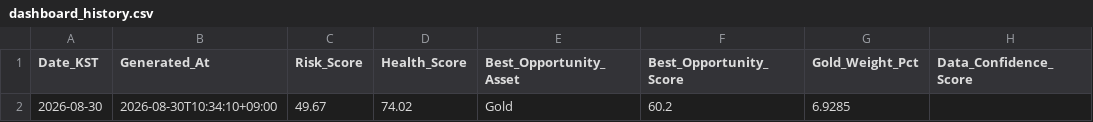
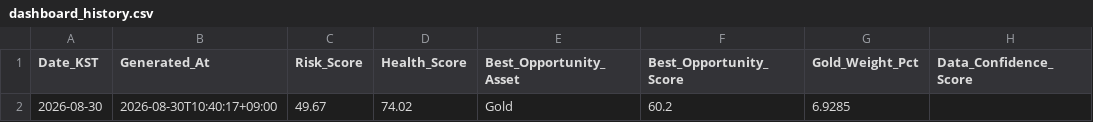
Before and after one commit to mia2628/portfolio_intelligence, a CSV file: data/dashboard_history.csv, drawn as a sheet.

```diff
--- a/data/dashboard_history.csv
+++ b/data/dashboard_history.csv
@@ -1,2 +1,2 @@
 Date_KST,Generated_At,Risk_Score,Health_Score,Best_Opportunity_Asset,Best_Opportunity_Score,Gold_Weight_Pct,Data_Confidence_Score
-2026-08-30,2026-08-30T10:34:10+09:00,49.67,74.02,Gold,60.2,6.9285,
+2026-08-30,2026-08-30T10:40:17+09:00,49.67,74.02,Gold,60.2,6.9285,
```
Also changed, not shown: 3 other files.
